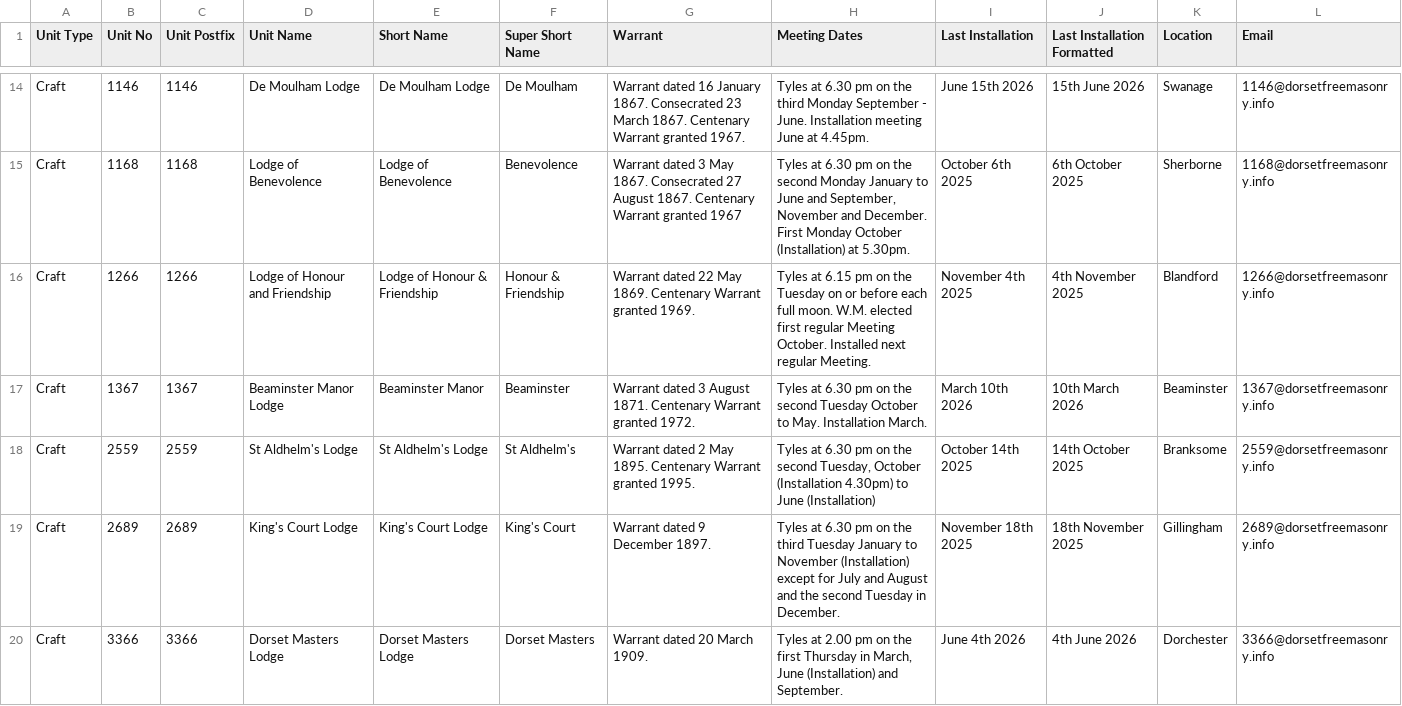
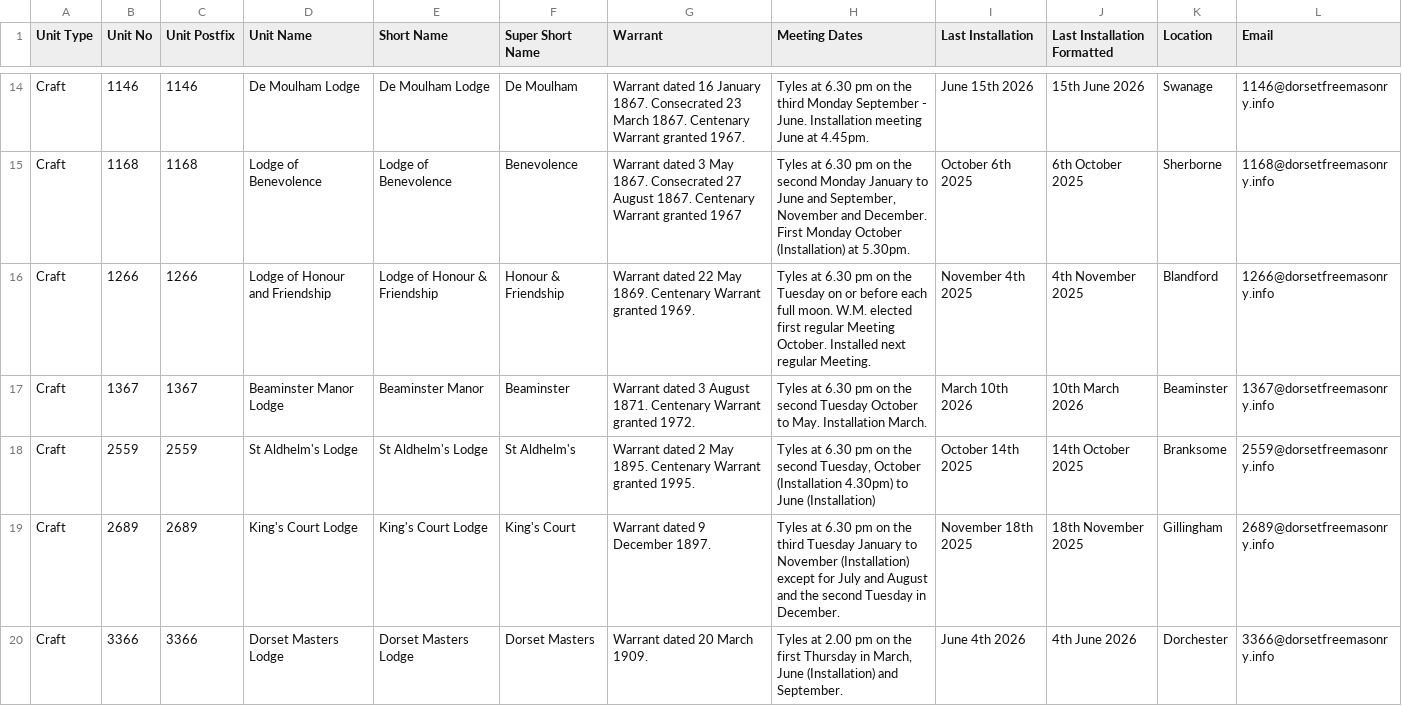
Before and after one commit to webpurity-dev/masonic-calendar, a CSV file: document/data/units.csv, drawn as a sheet; only a part is shown, gaps mark what is left out.

```diff
--- a/document/data/units.csv
+++ b/document/data/units.csv
@@ -15,3 +15,3 @@ Craft,1146,1146,De Moulham Lodge,De Moulham Lodge,De Moulham,Warrant dated 16 Ja
 Craft,1168,1168,Lodge of Benevolence,Lodge of Benevolence,Benevolence,Warrant dated 3 May 1867. Consecrated 27 August 1867. Centenary Warrant granted 1967,"Tyles at 6.30 pm on the second Monday January to June and September, November and December. First Monday October (Installation) at 5.30pm.",October 6th 2025,6th October 2025,Sherborne,1168@dorsetfreemasonry.info
-Craft,1266,1266,Lodge of Honour and Friendship,Lodge of Honour & Friendship,Honour & Friendship,Warrant dated 22 May 1869. Centenary Warrant granted 1969.,Tyles at 6.15 pm on the Tuesday on or before each full moon.  W.M.  elected first regular Meeting October.  Installed next regular Meeting.,November 4th 2025,4th November 2025,Blandford,1266@dorsetfreemasonry.info
+Craft,1266,1266,Lodge of Honour and Friendship,Lodge of Honour & Friendship,Honour & Friendship,Warrant dated 22 May 1869. Centenary Warrant granted 1969.,Tyles at 6.30 pm on the Tuesday on or before each full moon.  W.M. elected first regular Meeting October.  Installed next regular Meeting.,November 4th 2025,4th November 2025,Blandford,1266@dorsetfreemasonry.info
 Craft,1367,1367,Beaminster Manor Lodge,Beaminster Manor,Beaminster,Warrant dated 3 August 1871. Centenary Warrant granted 1972.,Tyles at 6.30 pm on the second Tuesday October to May.  Installation March.,March 10th 2026,10th March 2026,Beaminster,1367@dorsetfreemasonry.info
```
Also changed, not shown: document/data/craft_membership.csv, 1 other file.
